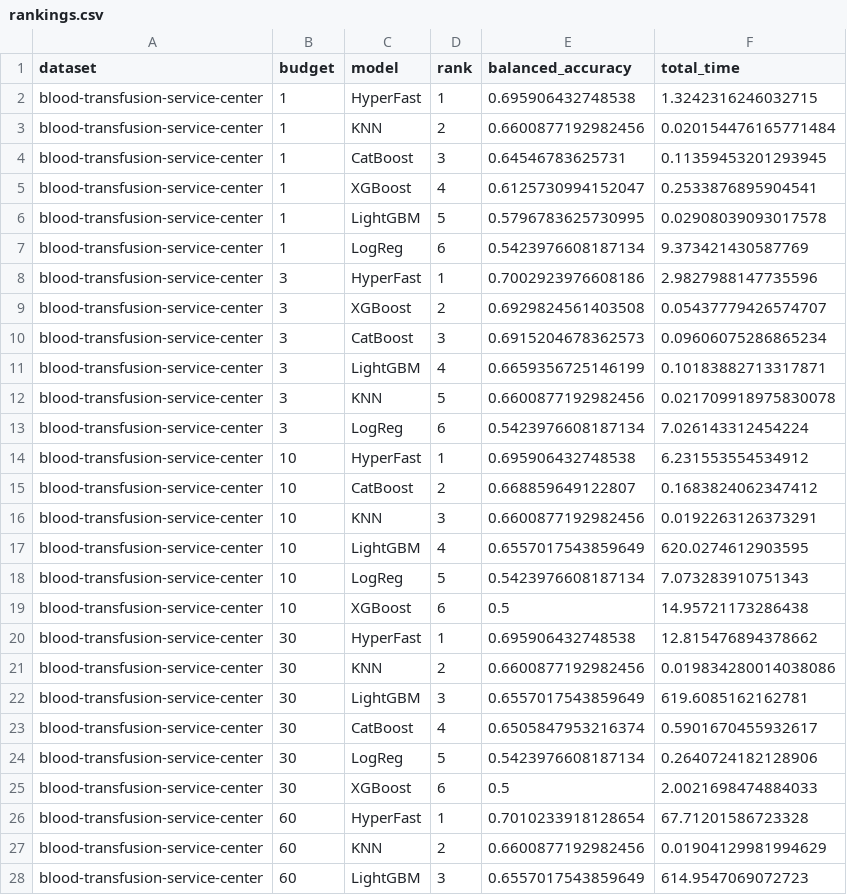
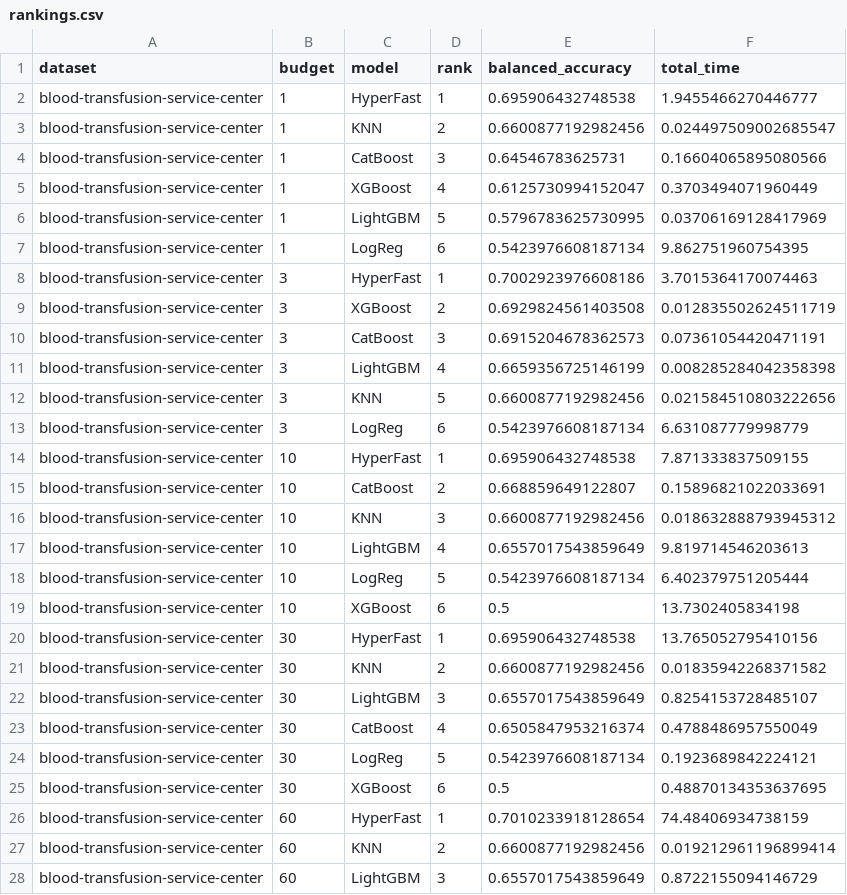
Before and after one commit to Mohsin-Ali-Mirza/reproduce_hyperfast, a CSV file: Reproducibility/quantitative_results/rankings.csv, drawn as a sheet; only a part is shown; the diff covers the shown part only.

```diff
--- a/Reproducibility/quantitative_results/rankings.csv
+++ b/Reproducibility/quantitative_results/rankings.csv
@@ -1,28 +1,28 @@
 dataset,budget,model,rank,balanced_accuracy,total_time
-blood-transfusion-service-center,1,HyperFast,1,0.695906432748538,1.3242316246032715
-blood-transfusion-service-center,1,KNN,2,0.6600877192982456,0.020154476165771484
-blood-transfusion-service-center,1,CatBoost,3,0.64546783625731,0.11359453201293945
-blood-transfusion-service-center,1,XGBoost,4,0.6125730994152047,0.2533876895904541
-blood-transfusion-service-center,1,LightGBM,5,0.5796783625730995,0.02908039093017578
-blood-transfusion-service-center,1,LogReg,6,0.5423976608187134,9.373421430587769
-blood-transfusion-service-center,3,HyperFast,1,0.7002923976608186,2.9827988147735596
-blood-transfusion-service-center,3,XGBoost,2,0.6929824561403508,0.05437779426574707
-blood-transfusion-service-center,3,CatBoost,3,0.6915204678362573,0.09606075286865234
-blood-transfusion-service-center,3,LightGBM,4,0.6659356725146199,0.10183882713317871
-blood-transfusion-service-center,3,KNN,5,0.6600877192982456,0.021709918975830078
-blood-transfusion-service-center,3,LogReg,6,0.5423976608187134,7.026143312454224
-blood-transfusion-service-center,10,HyperFast,1,0.695906432748538,6.231553554534912
-blood-transfusion-service-center,10,CatBoost,2,0.668859649122807,0.1683824062347412
-blood-transfusion-service-center,10,KNN,3,0.6600877192982456,0.0192263126373291
-blood-transfusion-service-center,10,LightGBM,4,0.6557017543859649,620.0274612903595
-blood-transfusion-service-center,10,LogReg,5,0.5423976608187134,7.073283910751343
-blood-transfusion-service-center,10,XGBoost,6,0.5,14.95721173286438
-blood-transfusion-service-center,30,HyperFast,1,0.695906432748538,12.815476894378662
-blood-transfusion-service-center,30,KNN,2,0.6600877192982456,0.019834280014038086
-blood-transfusion-service-center,30,LightGBM,3,0.6557017543859649,619.6085162162781
-blood-transfusion-service-center,30,CatBoost,4,0.6505847953216374,0.5901670455932617
-blood-transfusion-service-center,30,LogReg,5,0.5423976608187134,0.2640724182128906
-blood-transfusion-service-center,30,XGBoost,6,0.5,2.0021698474884033
-blood-transfusion-service-center,60,HyperFast,1,0.7010233918128654,67.71201586723328
-blood-transfusion-service-center,60,KNN,2,0.6600877192982456,0.01904129981994629
-blood-transfusion-service-center,60,LightGBM,3,0.6557017543859649,614.9547069072723
+blood-transfusion-service-center,1,HyperFast,1,0.695906432748538,1.9455466270446777
+blood-transfusion-service-center,1,KNN,2,0.6600877192982456,0.024497509002685547
+blood-transfusion-service-center,1,CatBoost,3,0.64546783625731,0.16604065895080566
+blood-transfusion-service-center,1,XGBoost,4,0.6125730994152047,0.3703494071960449
+blood-transfusion-service-center,1,LightGBM,5,0.5796783625730995,0.03706169128417969
+blood-transfusion-service-center,1,LogReg,6,0.5423976608187134,9.862751960754395
+blood-transfusion-service-center,3,HyperFast,1,0.7002923976608186,3.7015364170074463
+blood-transfusion-service-center,3,XGBoost,2,0.6929824561403508,0.012835502624511719
+blood-transfusion-service-center,3,CatBoost,3,0.6915204678362573,0.07361054420471191
+blood-transfusion-service-center,3,LightGBM,4,0.6659356725146199,0.008285284042358398
+blood-transfusion-service-center,3,KNN,5,0.6600877192982456,0.021584510803222656
+blood-transfusion-service-center,3,LogReg,6,0.5423976608187134,6.631087779998779
+blood-transfusion-service-center,10,HyperFast,1,0.695906432748538,7.871333837509155
+blood-transfusion-service-center,10,CatBoost,2,0.668859649122807,0.15896821022033691
+blood-transfusion-service-center,10,KNN,3,0.6600877192982456,0.018632888793945312
+blood-transfusion-service-center,10,LightGBM,4,0.6557017543859649,9.819714546203613
+blood-transfusion-service-center,10,LogReg,5,0.5423976608187134,6.402379751205444
+blood-transfusion-service-center,10,XGBoost,6,0.5,13.7302405834198
+blood-transfusion-service-center,30,HyperFast,1,0.695906432748538,13.765052795410156
+blood-transfusion-service-center,30,KNN,2,0.6600877192982456,0.01835942268371582
+blood-transfusion-service-center,30,LightGBM,3,0.6557017543859649,0.8254153728485107
+blood-transfusion-service-center,30,CatBoost,4,0.6505847953216374,0.4788486957550049
+blood-transfusion-service-center,30,LogReg,5,0.5423976608187134,0.1923689842224121
+blood-transfusion-service-center,30,XGBoost,6,0.5,0.48870134353637695
+blood-transfusion-service-center,60,HyperFast,1,0.7010233918128654,74.48406934738159
+blood-transfusion-service-center,60,KNN,2,0.6600877192982456,0.019212961196899414
+blood-transfusion-service-center,60,LightGBM,3,0.6557017543859649,0.8722155094146729
```
Also changed, not shown: 93 edited cells elsewhere in this file, Reproducibility/quantitative_results/runtime_statistics.csv, 8 other files.
